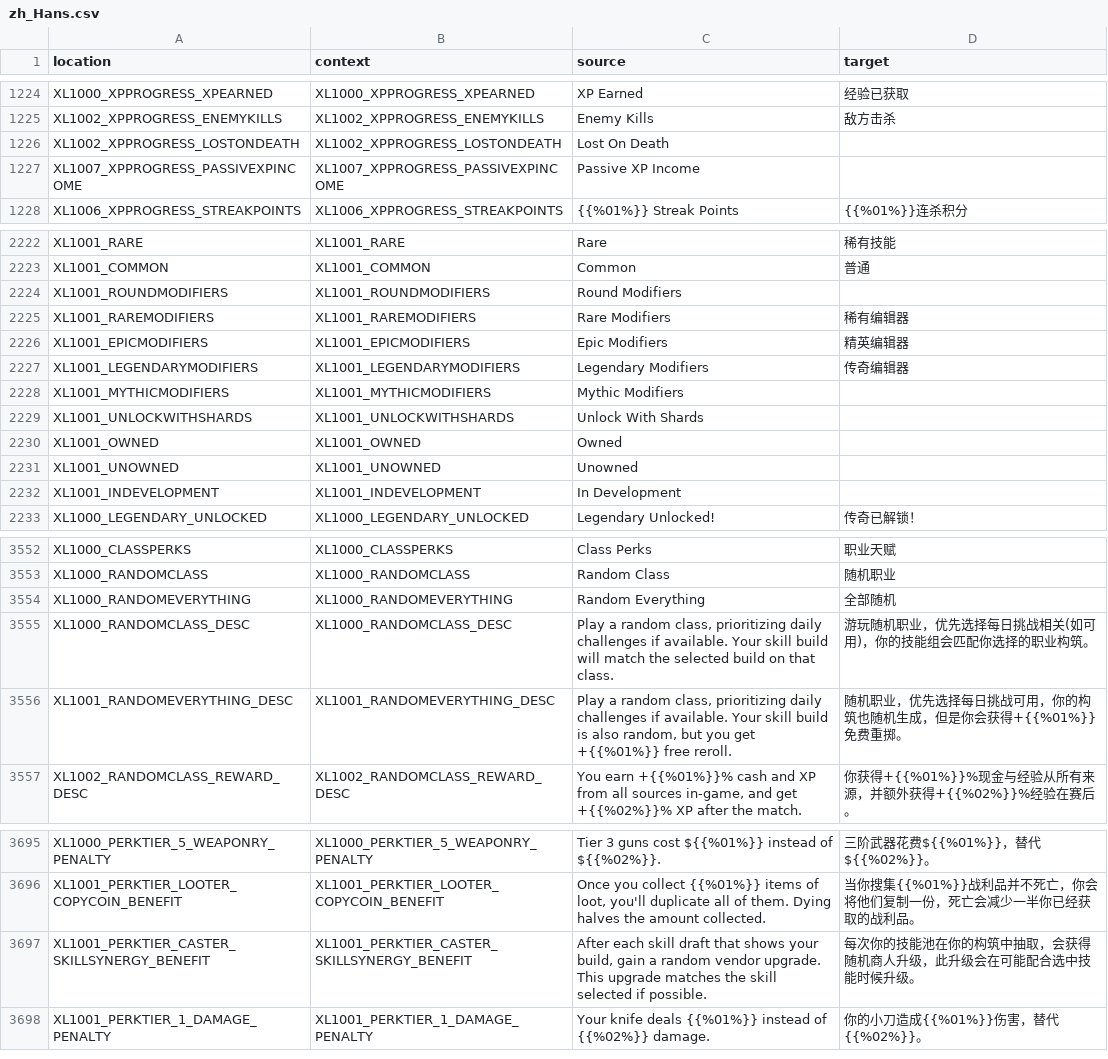
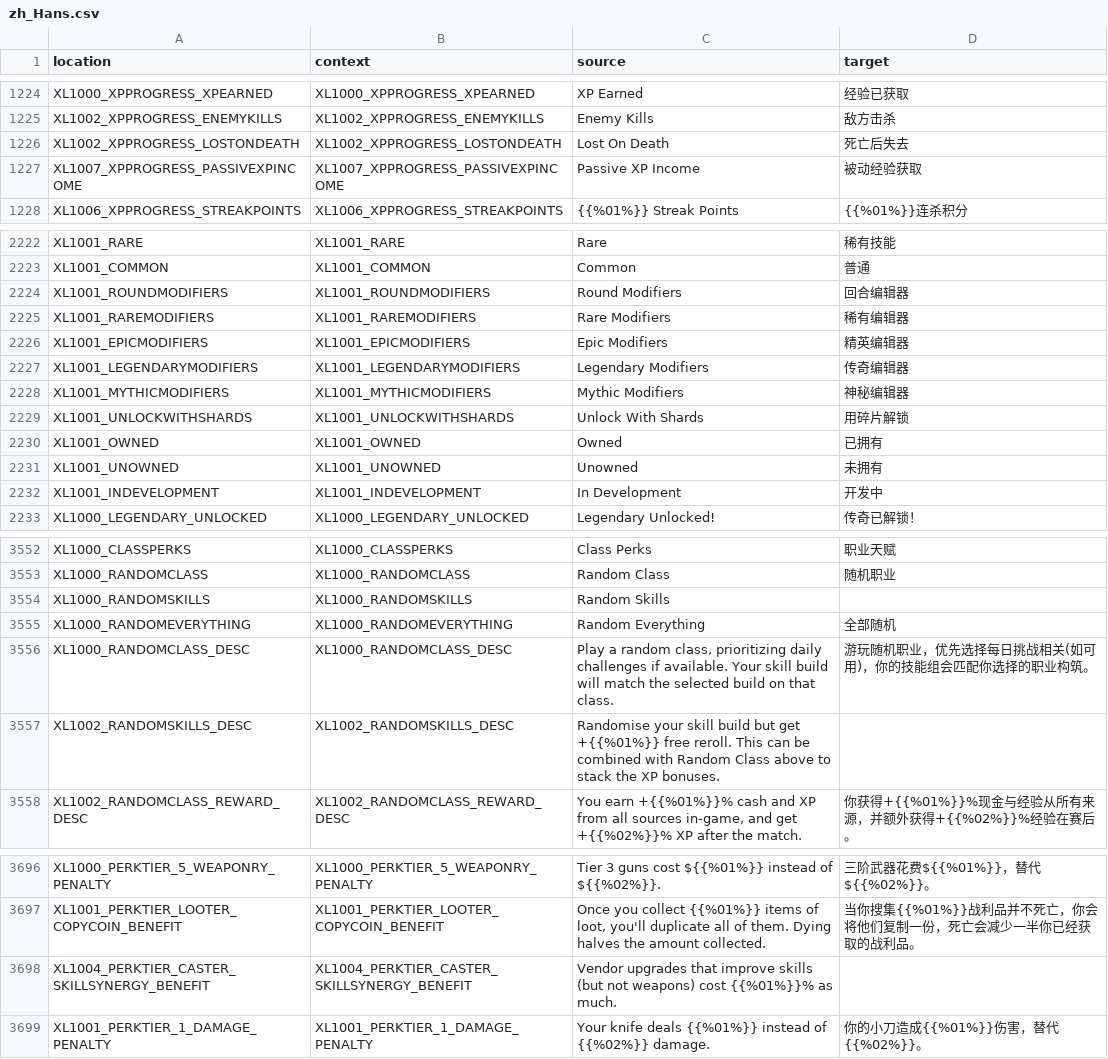
Before and after one commit to bencelot/GeneshiftTranslations, a CSV file: zh_Hans.csv, drawn as a sheet; only a part is shown, gaps mark what is left out; the diff covers the shown part only.

```diff
--- a/zh_Hans.csv
+++ b/zh_Hans.csv
@@ -1225,4 +1225,4 @@
 "XL1002_XPPROGRESS_ENEMYKILLS","XL1002_XPPROGRESS_ENEMYKILLS","Enemy Kills","敌方击杀"
-"XL1002_XPPROGRESS_LOSTONDEATH","XL1002_XPPROGRESS_LOSTONDEATH","Lost On Death",""
-"XL1007_XPPROGRESS_PASSIVEXPINCOME","XL1007_XPPROGRESS_PASSIVEXPINCOME","Passive XP Income",""
+"XL1002_XPPROGRESS_LOSTONDEATH","XL1002_XPPROGRESS_LOSTONDEATH","Lost On Death","死亡后失去"
+"XL1007_XPPROGRESS_PASSIVEXPINCOME","XL1007_XPPROGRESS_PASSIVEXPINCOME","Passive XP Income","被动经验获取"
 "XL1006_XPPROGRESS_STREAKPOINTS","XL1006_XPPROGRESS_STREAKPOINTS","{{%01%}} Streak Points","{{%01%}}连杀积分"
@@ -2223,3 +2223,3 @@
 "XL1001_COMMON","XL1001_COMMON","Common","普通"
-"XL1001_ROUNDMODIFIERS","XL1001_ROUNDMODIFIERS","Round Modifiers",""
+"XL1001_ROUNDMODIFIERS","XL1001_ROUNDMODIFIERS","Round Modifiers","回合编辑器"
 "XL1001_RAREMODIFIERS","XL1001_RAREMODIFIERS","Rare Modifiers","稀有编辑器"
@@ -2227,7 +2227,7 @@
 "XL1001_LEGENDARYMODIFIERS","XL1001_LEGENDARYMODIFIERS","Legendary Modifiers","传奇编辑器"
-"XL1001_MYTHICMODIFIERS","XL1001_MYTHICMODIFIERS","Mythic Modifiers",""
-"XL1001_UNLOCKWITHSHARDS","XL1001_UNLOCKWITHSHARDS","Unlock With Shards",""
-"XL1001_OWNED","XL1001_OWNED","Owned",""
-"XL1001_UNOWNED","XL1001_UNOWNED","Unowned",""
-"XL1001_INDEVELOPMENT","XL1001_INDEVELOPMENT","In Development",""
+"XL1001_MYTHICMODIFIERS","XL1001_MYTHICMODIFIERS","Mythic Modifiers","神秘编辑器"
+"XL1001_UNLOCKWITHSHARDS","XL1001_UNLOCKWITHSHARDS","Unlock With Shards","用碎片解锁"
+"XL1001_OWNED","XL1001_OWNED","Owned","已拥有"
+"XL1001_UNOWNED","XL1001_UNOWNED","Unowned","未拥有"
+"XL1001_INDEVELOPMENT","XL1001_INDEVELOPMENT","In Development","开发中"
 "XL1000_LEGENDARY_UNLOCKED","XL1000_LEGENDARY_UNLOCKED","Legendary Unlocked!","传奇已解锁！"
@@ -3553,5 +3553,6 @@
 "XL1000_RANDOMCLASS","XL1000_RANDOMCLASS","Random Class","随机职业"
+"XL1000_RANDOMSKILLS","XL1000_RANDOMSKILLS","Random Skills",""
 "XL1000_RANDOMEVERYTHING","XL1000_RANDOMEVERYTHING","Random Everything","全部随机"
 "XL1000_RANDOMCLASS_DESC","XL1000_RANDOMCLASS_DESC","Play a random class, prioritizing daily challenges if available. Your skill build will match the selected build on that class.","游玩随机职业，优先选择每日挑战相关(如可用)，你的技能组会匹配你选择的职业构筑。"
-"XL1001_RANDOMEVERYTHING_DESC","XL1001_RANDOMEVERYTHING_DESC","Play a random class, prioritizing daily challenges if available. Your skill build is also random, but you get +{{%01%}} free reroll.","随机职业，优先选择每日挑战可用，你的构筑也随机生成，但是你会获得+{{%01%}}免费重掷。"
+"XL1002_RANDOMSKILLS_DESC","XL1002_RANDOMSKILLS_DESC","Randomise your skill build but get +{{%01%}} free reroll. This can be combined with Random Class above to stack the XP bonuses.",""
 "XL1002_RANDOMCLASS_REWARD_DESC","XL1002_RANDOMCLASS_REWARD_DESC","You earn +{{%01%}}% cash and XP from all sources in-game, and get +{{%02%}}% XP after the match.","你获得+{{%01%}}%现金与经验从所有来源，并额外获得+{{%02%}}%经验在赛后。"
@@ -3696,3 +3697,3 @@
 "XL1001_PERKTIER_LOOTER_COPYCOIN_BENEFIT","XL1001_PERKTIER_LOOTER_COPYCOIN_BENEFIT","Once you collect {{%01%}} items of loot, you'll duplicate all of them. Dying halves the amount collected.","当你搜集{{%01%}}战利品并不死亡，你会将他们复制一份，死亡会减少一半你已经获取的战利品。"
-"XL1001_PERKTIER_CASTER_SKILLSYNERGY_BENEFIT","XL1001_PERKTIER_CASTER_SKILLSYNERGY_BENEFIT","After each skill draft that shows your build, gain a random vendor upgrade. This upgrade matches the skill selected if possible.","每次你的技能池在你的构筑中抽取，会获得随机商人升级，此升级会在可能配合选中技能时候升级。"
+"XL1004_PERKTIER_CASTER_SKILLSYNERGY_BENEFIT","XL1004_PERKTIER_CASTER_SKILLSYNERGY_BENEFIT","Vendor upgrades that improve skills (but not weapons) cost {{%01%}}% as much.",""
 "XL1001_PERKTIER_1_DAMAGE_PENALTY","XL1001_PERKTIER_1_DAMAGE_PENALTY","Your knife deals {{%01%}} instead of {{%02%}} damage.","你的小刀造成{{%01%}}伤害，替代{{%02%}}。"
```
Also changed, not shown: 42 edited cells elsewhere in this file, de.csv, en.csv, 4 other files.
